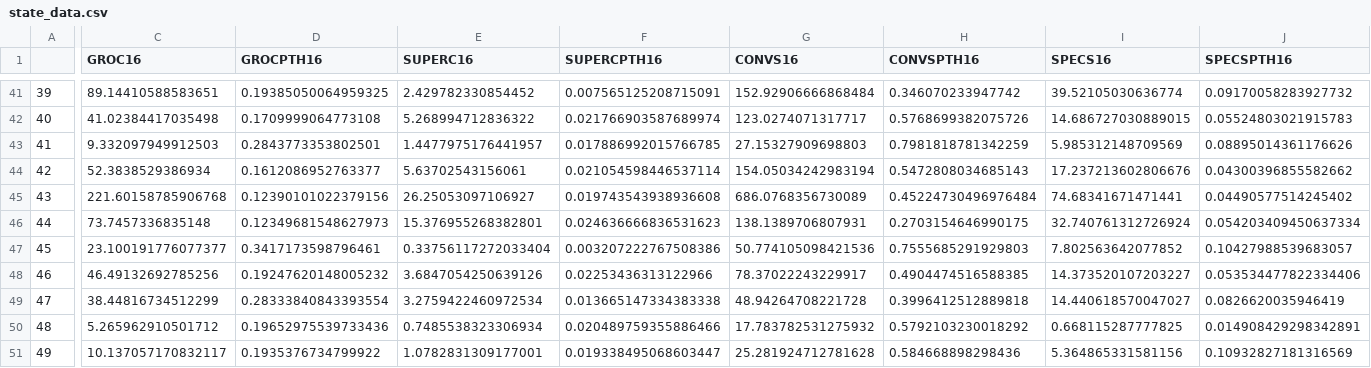
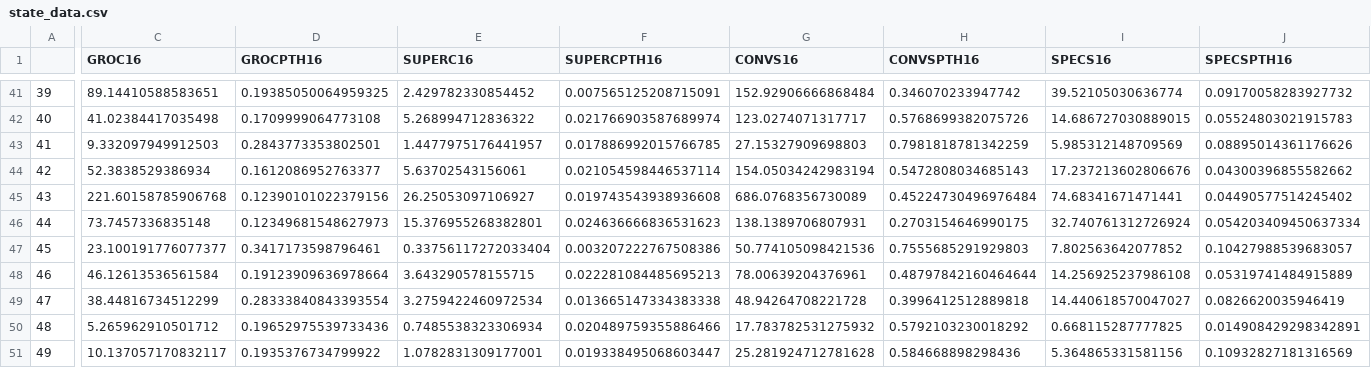
Before and after one commit to omecity/food-environment-atlas, a CSV file: obesity-insecurity/state_data.csv, drawn as a sheet; only a part is shown, gaps mark what is left out; the diff covers the shown part only; the diff names each change by its address in the sheet, - before the commit and + after, or states it on an @@ line.

Commit message:
fix bedford county for state data

```diff
--- a/obesity-insecurity/state_data.csv
+++ b/obesity-insecurity/state_data.csv
-C48 (GROC16): 46.49132692785256
+C48 (GROC16): 46.12613536561584
-D48 (GROCPTH16): 0.19247620148005232
+D48 (GROCPTH16): 0.19123909636978664
-E48 (SUPERC16): 3.6847054250639126
+E48 (SUPERC16): 3.643290578155715
-F48 (SUPERCPTH16): 0.02253436313122966
+F48 (SUPERCPTH16): 0.022281084485695213
-G48 (CONVS16): 78.37022243229917
+G48 (CONVS16): 78.00639204376961
-H48 (CONVSPTH16): 0.4904474516588385
+H48 (CONVSPTH16): 0.48797842160464644
-I48 (SPECS16): 14.373520107203227
+I48 (SPECS16): 14.256925237986108
-J48 (SPECSPTH16): 0.053534477822334406
+J48 (SPECSPTH16): 0.05319741484915889
```
Also changed, not shown: 15 edited cells elsewhere in this file, 1 other file.
